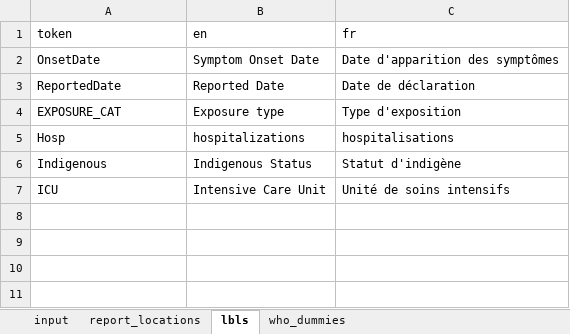
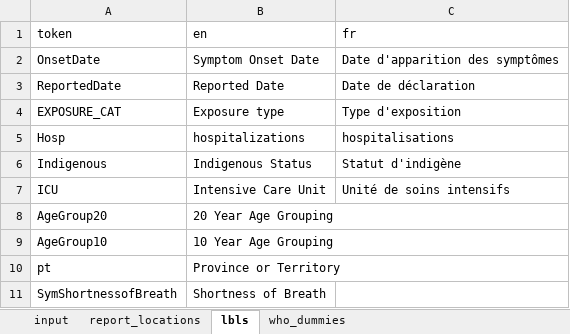
Before and after one commit to PHACDataHub/covid_cases_data_extracts, an Excel workbook: end_of_day_reports_input.xlsx, sheet lbls, drawn as a sheet; values as stored, in another font and other column widths than the file's, no borders; the diff names each change by its address in the sheet, - before the commit and + after, or states it on an @@ line.

```diff
--- a/end_of_day_reports_input.xlsx (sheet lbls)
+++ b/end_of_day_reports_input.xlsx (sheet lbls)
+row 8: AgeGroup20 | 20 Year Age Grouping
+row 9: AgeGroup10 | 10 Year Age Grouping
+row 10: pt | Province or Territory
+row 11: SymShortnessofBreath | Shortness of Breath
```
Also changed, not shown: sheet input, sheet report_locations, 3 other files.
